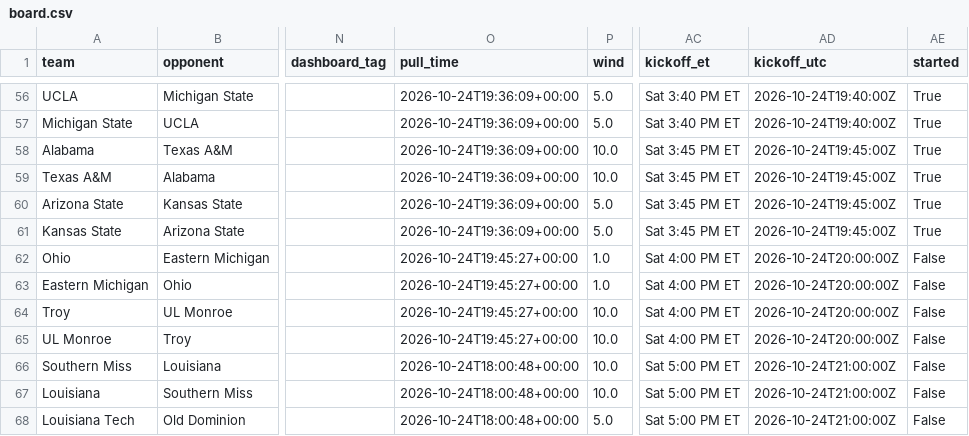
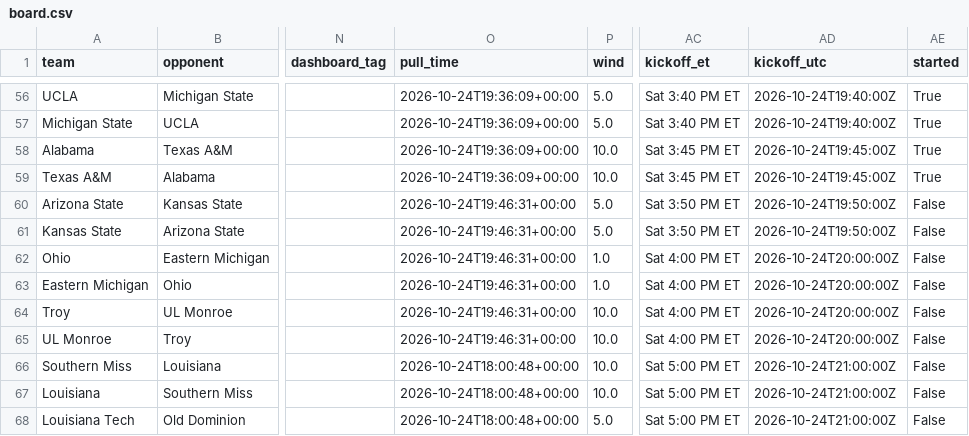
Before and after one commit to bradyt3321/cfb-yardage-dashboard, a CSV file: data/board.csv, drawn as a sheet; only a part is shown, gaps mark what is left out; the diff names each change by its address in the sheet, - before the commit and + after, or states it on an @@ line.

```diff
--- a/data/board.csv
+++ b/data/board.csv
-O60:O61 (pull_time): 2026-10-24T19:36:09+00:00
+O60:O61 (pull_time): 2026-10-24T19:46:31+00:00
-AC60:AC61 (kickoff_et): Sat 3:45 PM ET
+AC60:AC61 (kickoff_et): Sat 3:50 PM ET
-AD60:AD61 (kickoff_utc): 2026-10-24T19:45:00Z
+AD60:AD61 (kickoff_utc): 2026-10-24T19:50:00Z
-AE60:AE61 (started): True
+AE60:AE61 (started): False
-O62:O65 (pull_time): 2026-10-24T19:45:27+00:00
+O62:O65 (pull_time): 2026-10-24T19:46:31+00:00
```
Also changed, not shown: 3 other files.
